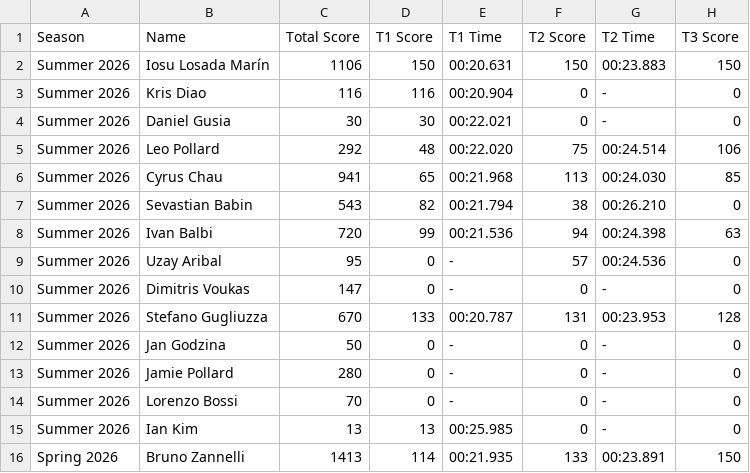
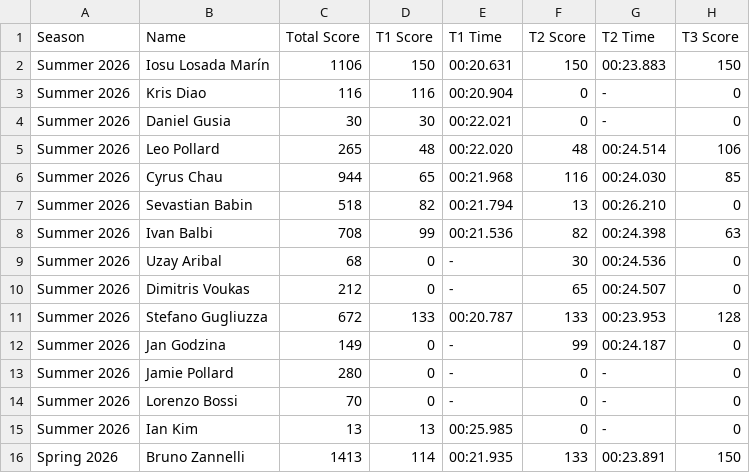
Before and after one commit to MrAtkin/BSN_trackmania_leaderboard, a CSV file: student_stats.csv, drawn as a sheet; only a part is shown; the diff names each change by its address in the sheet, - before the commit and + after, or states it on an @@ line.

Commit message:
Exclude Mr Atkin from Track Records table

```diff
--- a/student_stats.csv
+++ b/student_stats.csv
-C5 (Total Score): 292
+C5 (Total Score): 265
-F5 (T2 Score): 75
+F5 (T2 Score): 48
-C6 (Total Score): 941
+C6 (Total Score): 944
-F6 (T2 Score): 113
+F6 (T2 Score): 116
-C7 (Total Score): 543
+C7 (Total Score): 518
-F7 (T2 Score): 38
+F7 (T2 Score): 13
-C8 (Total Score): 720
+C8 (Total Score): 708
-F8 (T2 Score): 94
+F8 (T2 Score): 82
-C9 (Total Score): 95
+C9 (Total Score): 68
-F9 (T2 Score): 57
+F9 (T2 Score): 30
-C10 (Total Score): 147
+C10 (Total Score): 212
-F10 (T2 Score): 0
+F10 (T2 Score): 65
-G10 (T2 Time): -
+G10 (T2 Time): 00:24.507
-C11 (Total Score): 670
+C11 (Total Score): 672
-F11 (T2 Score): 131
+F11 (T2 Score): 133
-C12 (Total Score): 50
+C12 (Total Score): 149
-F12 (T2 Score): 0
+F12 (T2 Score): 99
-G12 (T2 Time): -
+G12 (T2 Time): 00:24.187
```
Also changed, not shown: 1 other file.
